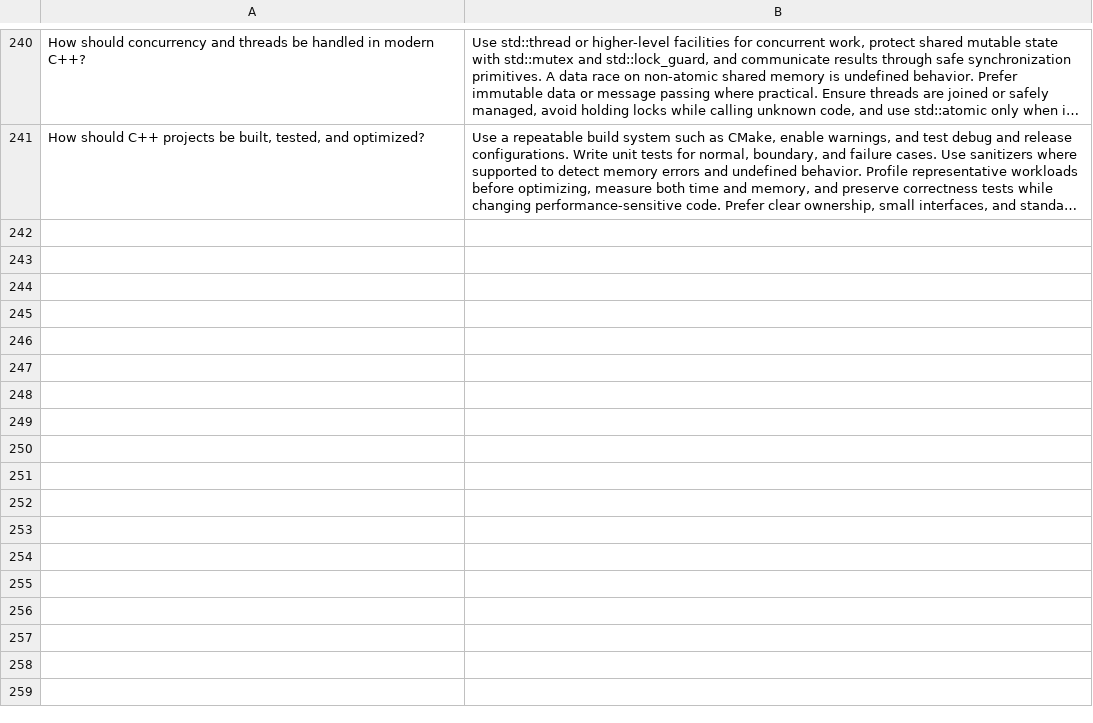
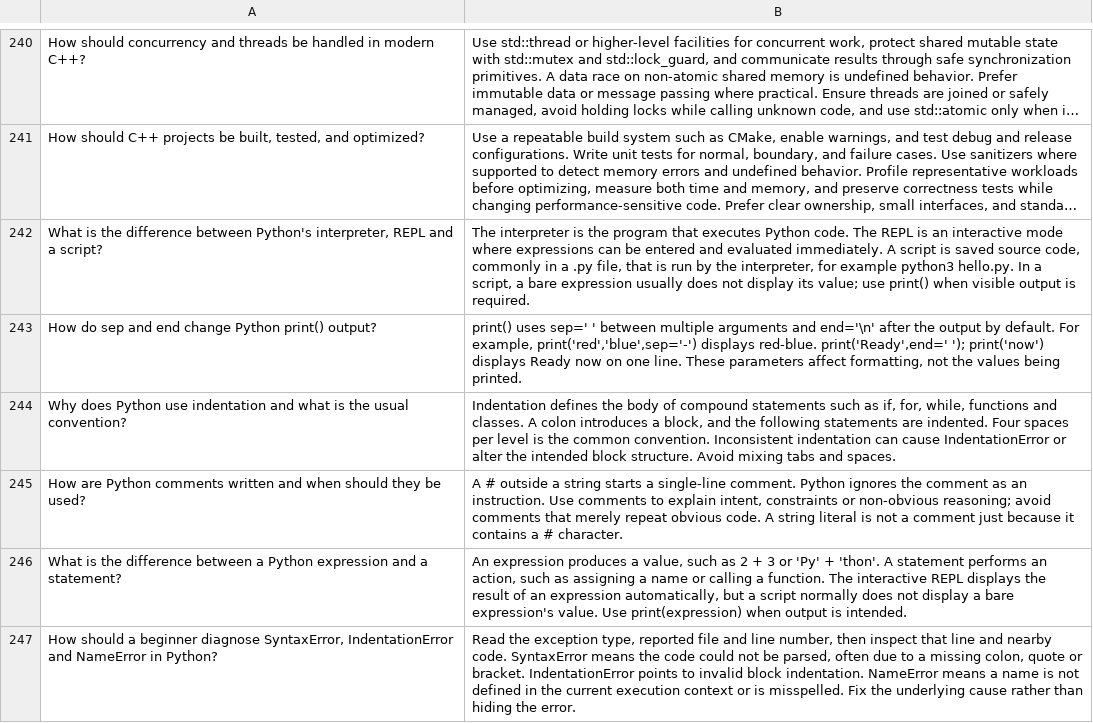
Before and after one commit to xsoftwareabdullah1-create/DevAI, a TSV file: app/src/main/assets/devai_corpus.tsv, drawn as a sheet; only a part is shown, gaps mark what is left out; long unchanged cells end in …; the diff names each change by its address in the sheet, - before the commit and + after, or states it on an @@ line.

Commit message:
Add Python lesson 1 examples to offline corpus

```diff
--- a/app/src/main/assets/devai_corpus.tsv
+++ b/app/src/main/assets/devai_corpus.tsv
+row 242: What is the difference between Python's interpreter, REPL and a script? | The interpreter is the program that executes Python code. The REPL is an interactive mode where expressions can be entered and evaluated immediately. A script is saved source code, commonly in a .py file, that is run by the interpreter, for example python3 hello.py. In a script, a bare expression usually does not display its value; use print() when visible output is required.
+row 243: How do sep and end change Python print() output? | print() uses sep=' ' between multiple arguments and end='\n' after the output by default. For example, print('red','blue',sep='-') displays red-blue. print('Ready',end=' '); print('now') displays Ready now on one line. These parameters affect formatting, not the values being printed.
+row 244: Why does Python use indentation and what is the usual convention? | Indentation defines the body of compound statements such as if, for, while, functions and classes. A colon introduces a block, and the following statements are indented. Four spaces per level is the common convention. Inconsistent indentation can cause IndentationError or alter the intended block structure. Avoid mixing tabs and spaces.
+row 245: How are Python comments written and when should they be used? | A # outside a string starts a single-line comment. Python ignores the comment as an instruction. Use comments to explain intent, constraints or non-obvious reasoning; avoid comments that merely repeat obvious code. A string literal is not a comment just because it contains a # character.
+row 246: What is the difference between a Python expression and a statement? | An expression produces a value, such as 2 + 3 or 'Py' + 'thon'. A statement performs an action, such as assigning a name or calling a function. The interactive REPL displays the result of an expression automatically, but a script normally does not display a bare expression's value. Use print(expression) when output is intended.
+row 247: How should a beginner diagnose SyntaxError, IndentationError and NameError in Python? | Read the exception type, reported file and line number, then inspect that line and nearby code. SyntaxError means the code could not be parsed, often due to a missing colon, quote or bracket. IndentationError points to invalid block indentation. NameError means a name is not defined in the current execution context or is misspelled. Fix the underlying cause rather than hiding the error.
```
